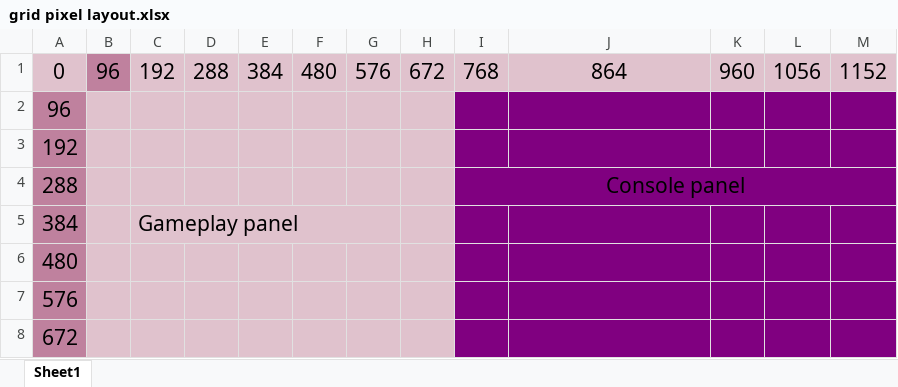
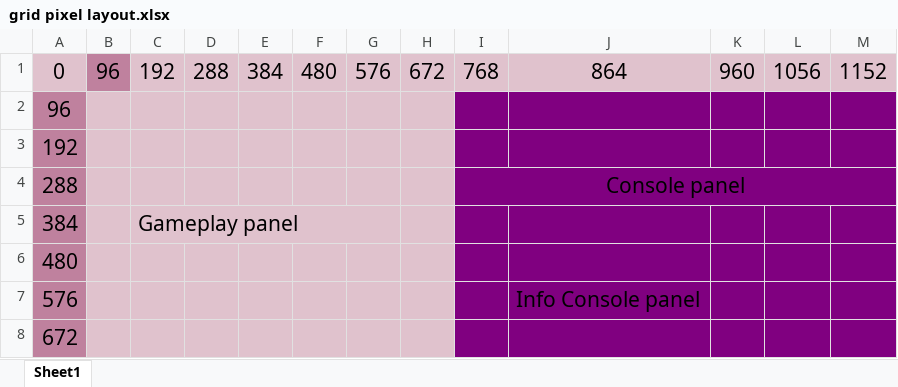
Before and after one commit to Dustin-Ray/OfficeEscape2, an Excel workbook: src/res/floor_maps/grid pixel layout.xlsx, sheet Sheet1, drawn as a sheet; values as stored, in another font and other column widths than the file's, no borders; the diff names each change by its address in the sheet, - before the commit and + after, or states it on an @@ line.

```diff
--- a/src/res/floor_maps/grid pixel layout.xlsx (sheet Sheet1)
+++ b/src/res/floor_maps/grid pixel layout.xlsx (sheet Sheet1)
-J7: (empty)
+J7: Info Console panel
```
Also changed, not shown: 5 other files.
